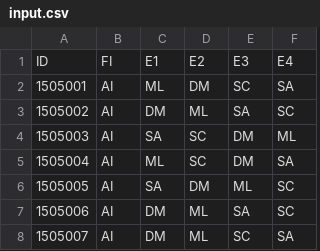
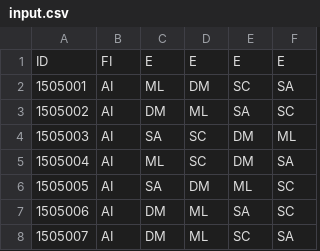
Before and after one commit to seeni-dev/CourseRecommendation, a CSV file: DATA/input.csv, drawn as a sheet; only a part is shown.

```diff
--- a/DATA/input.csv
+++ b/DATA/input.csv
@@ -1,2 +1,2 @@
-ID,FI,E1,E2,E3,E4
+ID,FI,E,E,E,E
 1505001,AI,ML,DM,SC,SA
```
Also changed, not shown: 2 other files.
